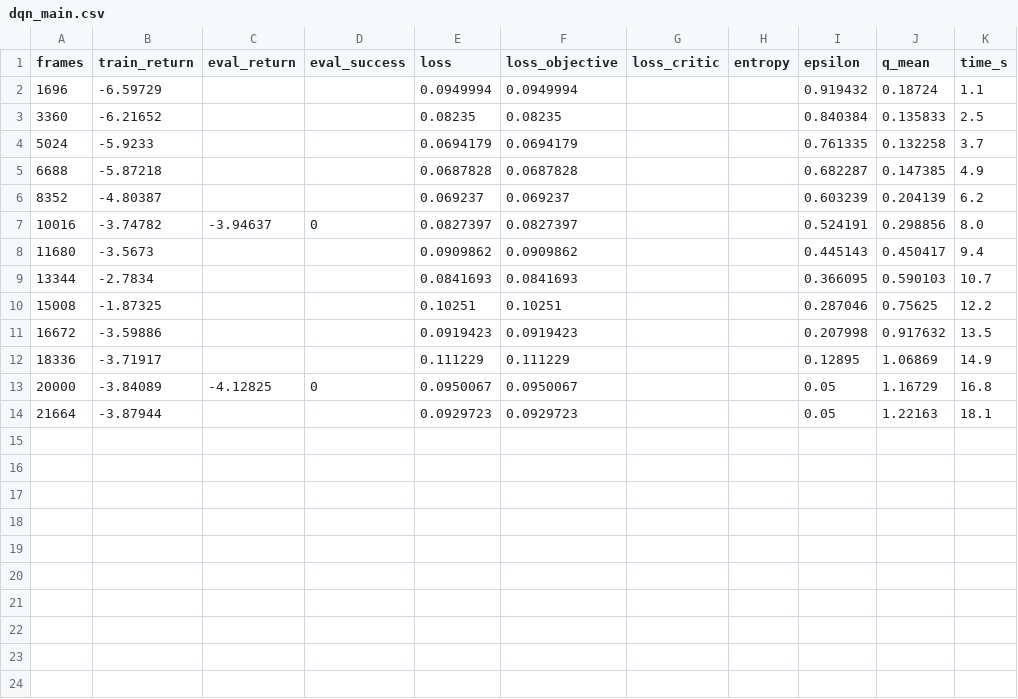
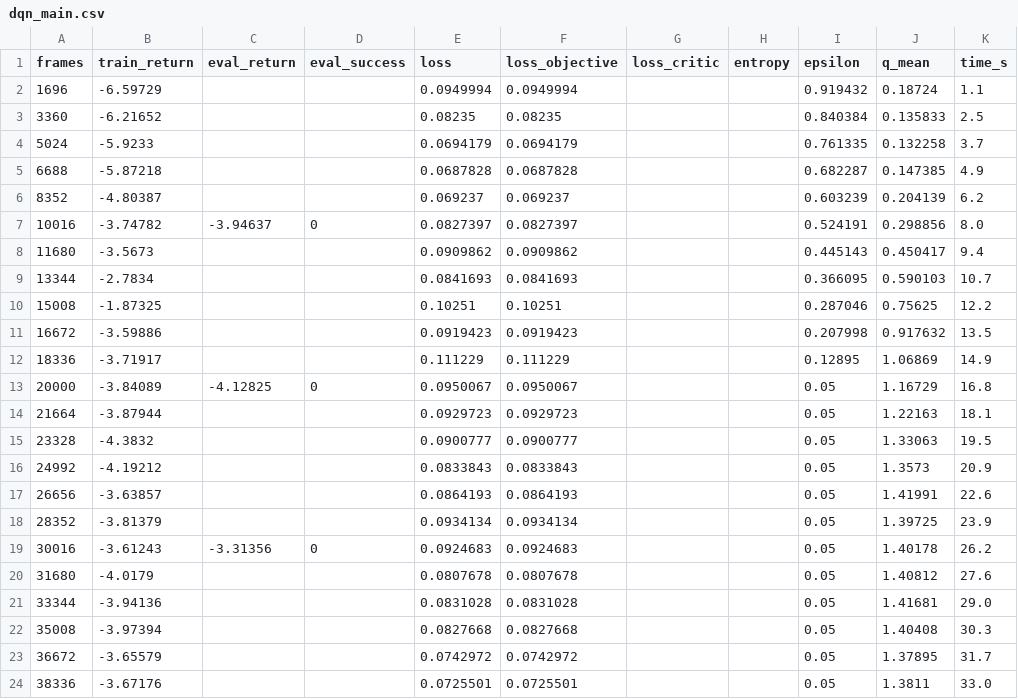
Before and after one commit to Manzi453/ivan_manzi_rl_summative, a CSV file: logs/curves/dqn_main.csv, drawn as a sheet.

Commit message:
Add additional DQN training results to CSV for enhanced performance tracking

```diff
--- a/logs/curves/dqn_main.csv
+++ b/logs/curves/dqn_main.csv
@@ -14 +14,11 @@ frames,train_return,eval_return,eval_success,loss,loss_objective,loss_critic,ent
 21664,-3.87944,,,0.0929723,0.0929723,,,0.05,1.22163,18.1
+23328,-4.3832,,,0.0900777,0.0900777,,,0.05,1.33063,19.5
+24992,-4.19212,,,0.0833843,0.0833843,,,0.05,1.3573,20.9
+26656,-3.63857,,,0.0864193,0.0864193,,,0.05,1.41991,22.6
+28352,-3.81379,,,0.0934134,0.0934134,,,0.05,1.39725,23.9
+30016,-3.61243,-3.31356,0,0.0924683,0.0924683,,,0.05,1.40178,26.2
+31680,-4.0179,,,0.0807678,0.0807678,,,0.05,1.40812,27.6
+33344,-3.94136,,,0.0831028,0.0831028,,,0.05,1.41681,29.0
+35008,-3.97394,,,0.0827668,0.0827668,,,0.05,1.40408,30.3
+36672,-3.65579,,,0.0742972,0.0742972,,,0.05,1.37895,31.7
+38336,-3.67176,,,0.0725501,0.0725501,,,0.05,1.3811,33.0
```
